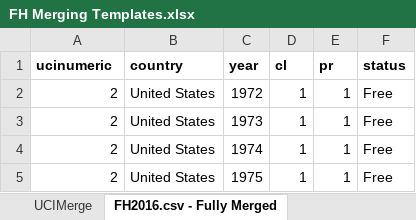
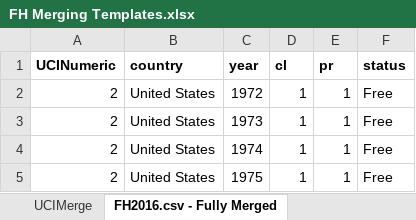
Before and after one commit to mpearce/FH, an Excel workbook: FH Merging Templates.xlsx, sheet FH2016.csv - Fully Merged, drawn as a sheet; only a part is shown; values as stored, in another font and other column widths than the file's, no borders; the diff names each change by its address in the sheet, - before the commit and + after, or states it on an @@ line.

Commit message:
Capitalize UCINumeric variable name

```diff
--- a/FH Merging Templates.xlsx (sheet FH2016.csv - Fully Merged)
+++ b/FH Merging Templates.xlsx (sheet FH2016.csv - Fully Merged)
-A1: ucinumeric
+A1: UCINumeric
```
Also changed, not shown: 1 other file.
